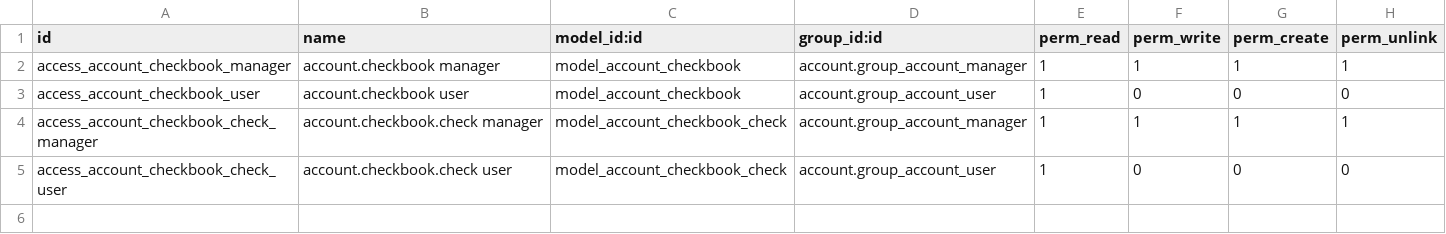
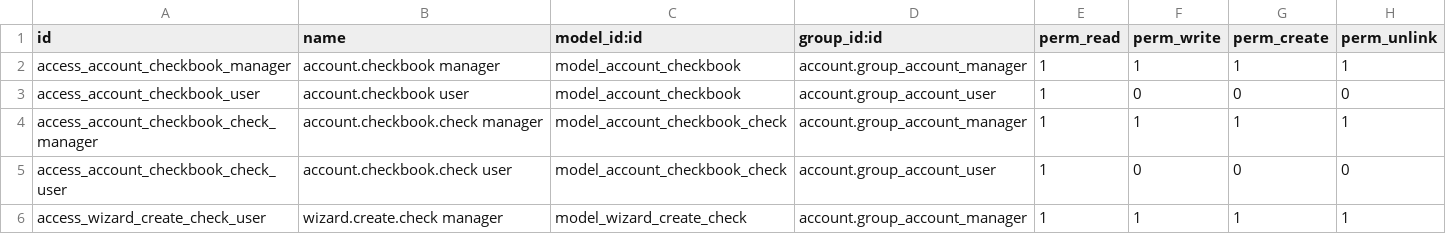
Before and after one commit to OCA/l10n-argentina, a CSV file: l10n_ar_account_create_check/security/ir.model.access.csv, drawn as a sheet; the diff names each change by its address in the sheet, - before the commit and + after, or states it on an @@ line.

```diff
--- a/l10n_ar_account_create_check/security/ir.model.access.csv
+++ b/l10n_ar_account_create_check/security/ir.model.access.csv
+row 6: access_wizard_create_check_user | wizard.create.check manager | model_wizard_create_check | account.group_account_manager | 1 | 1 | 1 | 1
```
Also changed, not shown: 1 other file.
